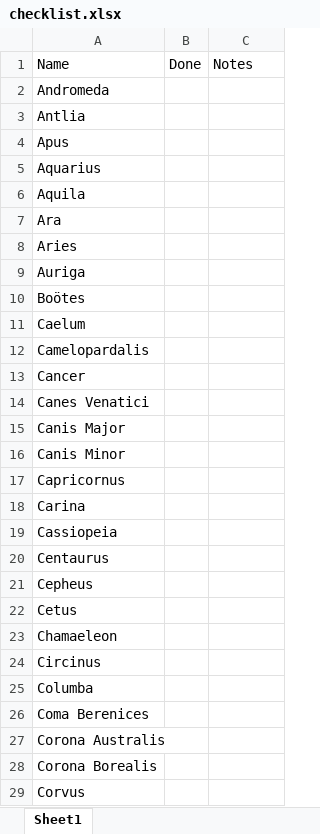
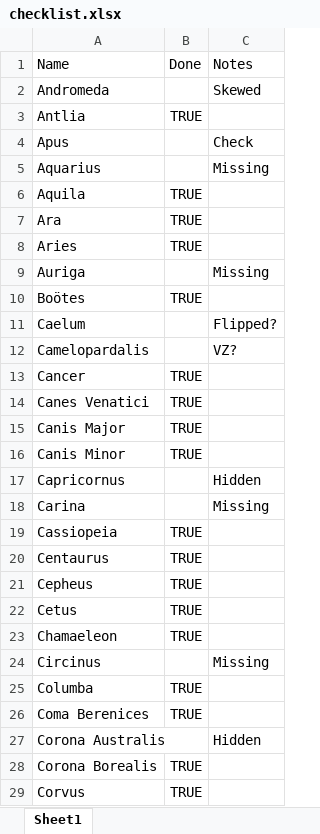
Before and after one commit to cs480x-22c/final, an Excel workbook: data-preparation/checklist.xlsx, sheet Sheet1, drawn as a sheet; only a part is shown; values as stored, in another font and other column widths than the file's, no borders; the diff covers the shown part only; the diff names each change by its address in the sheet, - before the commit and + after, or states it on an @@ line.

Commit message:
Finding missing stars

```diff
--- a/data-preparation/checklist.xlsx (sheet Sheet1)
+++ b/data-preparation/checklist.xlsx (sheet Sheet1)
-C2: (empty)
+C2: Skewed
-B3: (empty)
+B3: TRUE
-C4: (empty)
+C4: Check
-C5: (empty)
+C5: Missing
-B6:B8: (empty)
+B6:B8: TRUE
-C9: (empty)
+C9: Missing
-B10: (empty)
+B10: TRUE
-C11: (empty)
+C11: Flipped?
-C12: (empty)
+C12: VZ?
-B13:B16: (empty)
+B13:B16: TRUE
-C17: (empty)
+C17: Hidden
-C18: (empty)
+C18: Missing
-B19:B23: (empty)
+B19:B23: TRUE
-C24: (empty)
+C24: Missing
-B25:B26: (empty)
+B25:B26: TRUE
-C27: (empty)
+C27: Hidden
-B28:B29: (empty)
+B28:B29: TRUE
```
Also changed, not shown: 11 edited cells elsewhere in this sheet, 14 other files.
